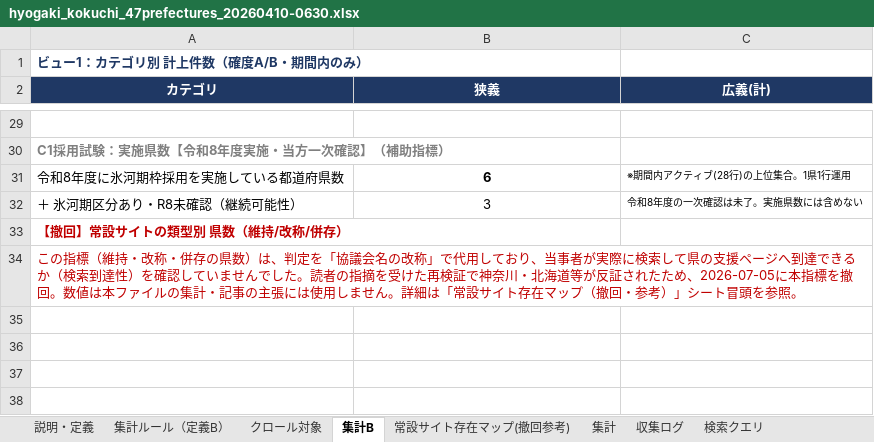
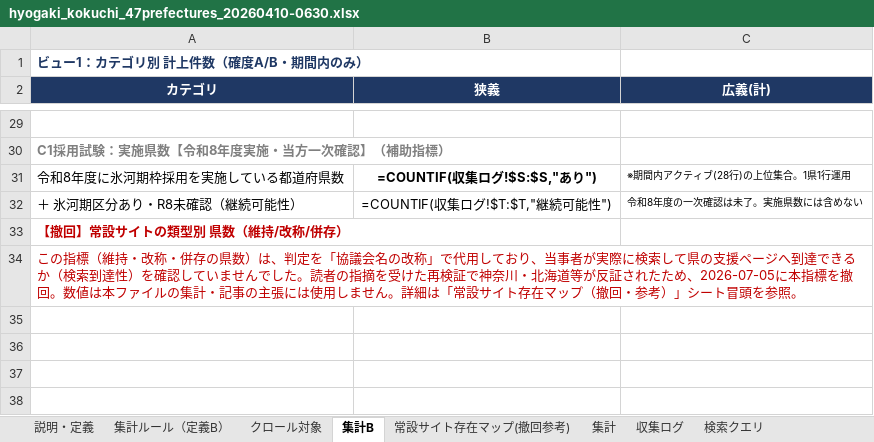
Before and after one commit to torisora0912-cloud/hyogaki-article-1, an Excel workbook: hyogaki_kokuchi_47prefectures_20260410-0630.xlsx, sheet 集計B, drawn as a sheet; only a part is shown, gaps mark what is left out; values as stored, in another font and other column widths than the file's, no borders; formulas without a stored value are shown as written; the diff covers the shown part only; the diff names each change by its address in the sheet, - before the commit and + after, or states it on an @@ line.

```diff
--- a/hyogaki_kokuchi_47prefectures_20260410-0630.xlsx (sheet 集計B)
+++ b/hyogaki_kokuchi_47prefectures_20260410-0630.xlsx (sheet 集計B)
-B31 (狭義): 6
+B31 (狭義): =COUNTIF(収集ログ!$S:$S,"あり")
-B32 (狭義): 3
+B32 (狭義): =COUNTIF(収集ログ!$T:$T,"継続可能性")
```
Also changed, not shown: 25 edited cells elsewhere in this sheet, sheet 集計, sheet 収集ログ, sheet 集計ルール（定義B）.
